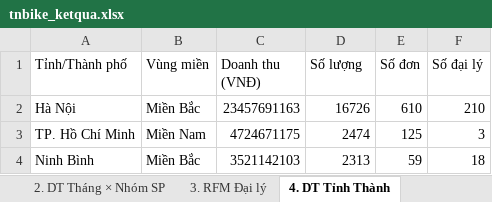
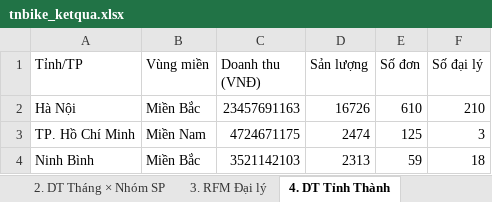
Before and after one commit to trungcandygit/Nh-m-10tr_devided_by_5, an Excel workbook: tnbike_analytics/output/tables/tnbike_ketqua.xlsx, sheet 4. DT Tỉnh Thành, drawn as a sheet; only a part is shown; values as stored, in another font and other column widths than the file's, no borders; the diff names each change by its address in the sheet, - before the commit and + after, or states it on an @@ line.

```diff
--- a/tnbike_analytics/output/tables/tnbike_ketqua.xlsx (sheet 4. DT Tỉnh Thành)
+++ b/tnbike_analytics/output/tables/tnbike_ketqua.xlsx (sheet 4. DT Tỉnh Thành)
-A1: Tỉnh/Thành phố
+A1: Tỉnh/TP
-D1: Số lượng
+D1: Sản lượng
```
Also changed, not shown: sheet 7. Dự báo Q2 Prophet, sheet 6. Top 50 SKU, sheet 5. BCG Matrix, sheet 1. KPI Tổng hợp, other sheet tabs, 18 other files.
